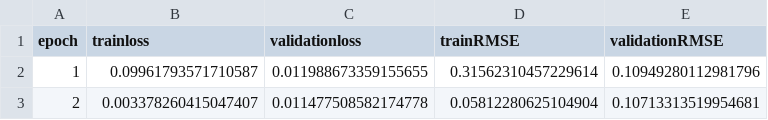
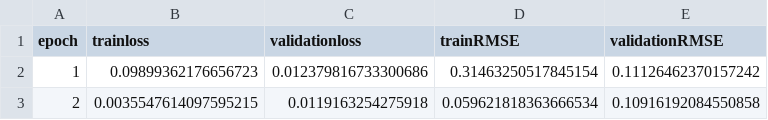
Before and after one commit to mvlgIII/CNN-LSTM-Energy-Consumption, a CSV file: CNN LSTM-AE/CENTRALIZED_result_CNN-LSTM_9_steps.csv, drawn as a sheet.

```diff
--- a/CNN LSTM-AE/CENTRALIZED_result_CNN-LSTM_9_steps.csv
+++ b/CNN LSTM-AE/CENTRALIZED_result_CNN-LSTM_9_steps.csv
@@ -1,3 +1,3 @@
 epoch, trainloss, validationloss, trainRMSE, validationRMSE
-1, 0.09961793571710587, 0.011988673359155655, 0.31562310457229614, 0.10949280112981796
-2, 0.003378260415047407, 0.011477508582174778, 0.05812280625104904, 0.10713313519954681
+1, 0.09899362176656723, 0.012379816733300686, 0.31463250517845154, 0.11126462370157242
+2, 0.0035547614097595215, 0.0119163254275918, 0.059621818363666534, 0.10916192084550858
```
Also changed, not shown: 3 other files.
